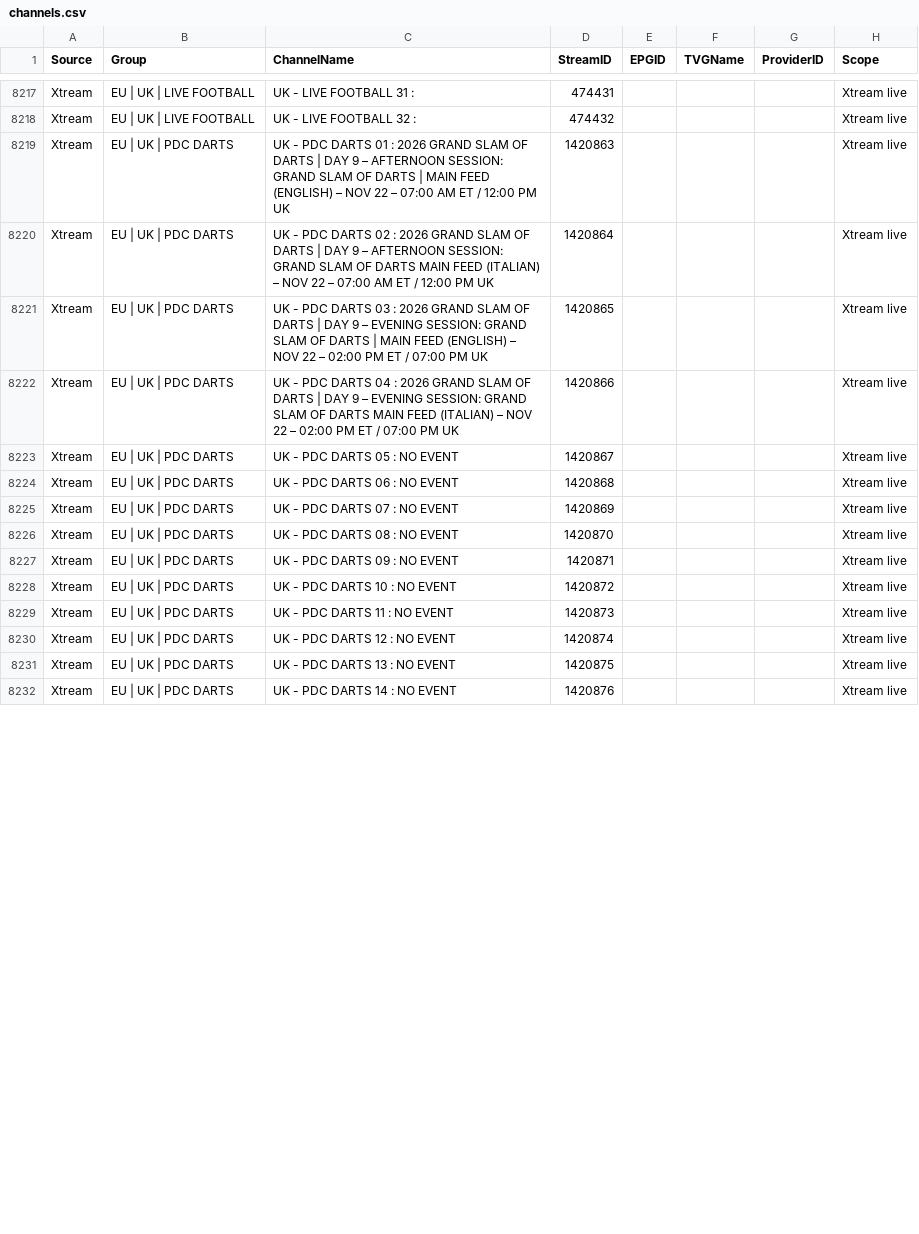
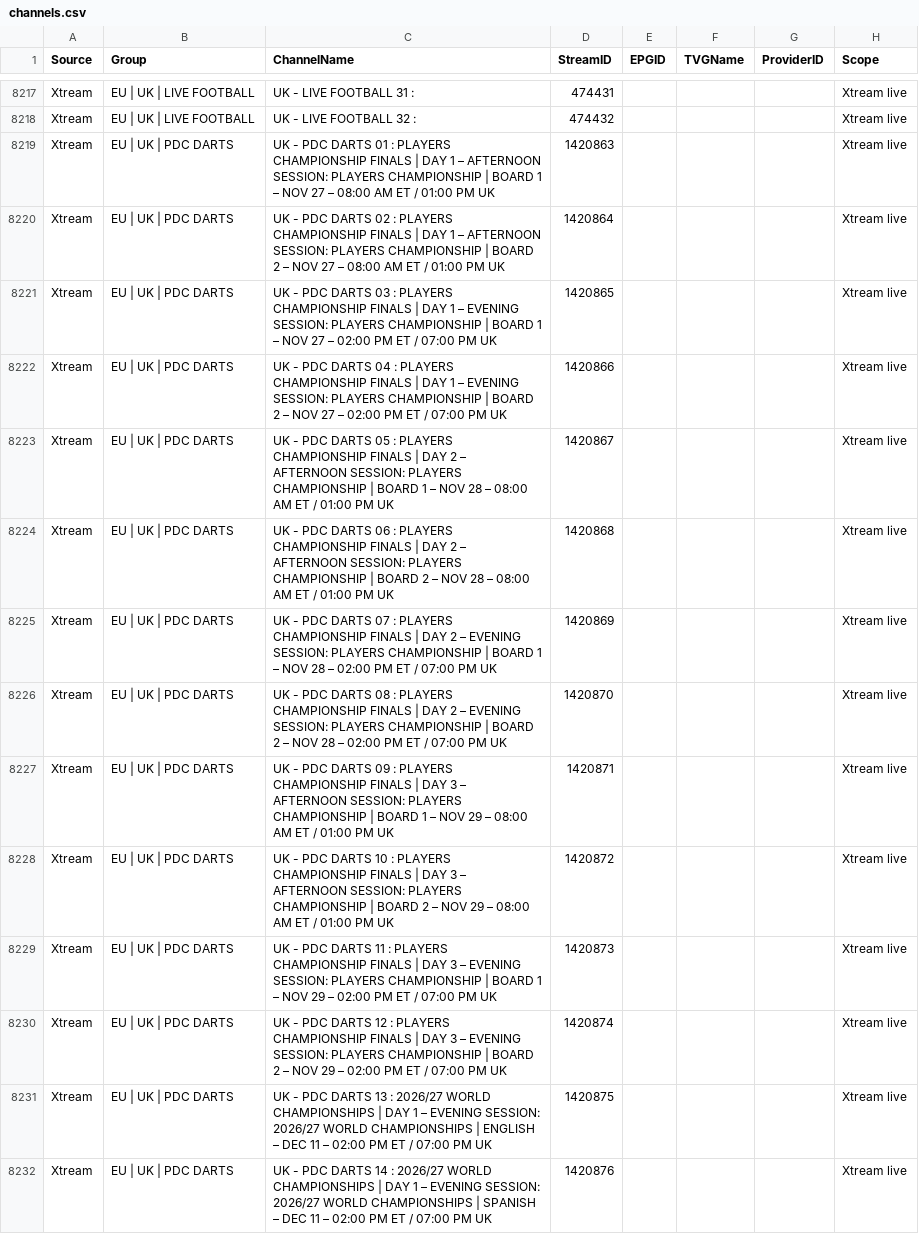
Before and after one commit to 55Corndog1337/My-EPG-v2, a CSV file: channels.csv, drawn as a sheet; only a part is shown, gaps mark what is left out; the diff covers the shown part only.

```diff
--- a/channels.csv
+++ b/channels.csv
@@ -8218,15 +8218,15 @@ Xtream,EU | UK | LIVE FOOTBALL ,UK - LIVE FOOTBALL 31 :,474431,,,,Xtream live
 Xtream,EU | UK | LIVE FOOTBALL ,UK - LIVE FOOTBALL 32 :,474432,,,,Xtream live
-Xtream,EU | UK | PDC DARTS,UK - PDC DARTS 01 : 2026 GRAND SLAM OF DARTS | DAY 9 – AFTERNOON SESSION: GRAND SLAM OF DARTS | MAIN FEED (ENGLISH) – NOV 22 – 07:00 AM ET / 12:00 PM UK,1420863,,,,Xtream live
-Xtream,EU | UK | PDC DARTS,UK - PDC DARTS 02 : 2026 GRAND SLAM OF DARTS | DAY 9 – AFTERNOON SESSION: GRAND SLAM OF DARTS MAIN FEED (ITALIAN) – NOV 22 – 07:00 AM ET / 12:00 PM UK,1420864,,,,Xtream live
-Xtream,EU | UK | PDC DARTS,UK - PDC DARTS 03 : 2026 GRAND SLAM OF DARTS | DAY 9 – EVENING SESSION: GRAND SLAM OF DARTS | MAIN FEED (ENGLISH) – NOV 22 – 02:00 PM ET / 07:00 PM UK,1420865,,,,Xtream live
-Xtream,EU | UK | PDC DARTS,UK - PDC DARTS 04 : 2026 GRAND SLAM OF DARTS | DAY 9 – EVENING SESSION: GRAND SLAM OF DARTS MAIN FEED (ITALIAN) – NOV 22 – 02:00 PM ET / 07:00 PM UK,1420866,,,,Xtream live
-Xtream,EU | UK | PDC DARTS,UK - PDC DARTS 05 : NO EVENT,1420867,,,,Xtream live
-Xtream,EU | UK | PDC DARTS,UK - PDC DARTS 06 : NO EVENT,1420868,,,,Xtream live
-Xtream,EU | UK | PDC DARTS,UK - PDC DARTS 07 : NO EVENT,1420869,,,,Xtream live
-Xtream,EU | UK | PDC DARTS,UK - PDC DARTS 08 : NO EVENT,1420870,,,,Xtream live
-Xtream,EU | UK | PDC DARTS,UK - PDC DARTS 09 : NO EVENT,1420871,,,,Xtream live
-Xtream,EU | UK | PDC DARTS,UK - PDC DARTS 10 : NO EVENT,1420872,,,,Xtream live
-Xtream,EU | UK | PDC DARTS,UK - PDC DARTS 11 : NO EVENT,1420873,,,,Xtream live
-Xtream,EU | UK | PDC DARTS,UK - PDC DARTS 12 : NO EVENT,1420874,,,,Xtream live
-Xtream,EU | UK | PDC DARTS,UK - PDC DARTS 13 : NO EVENT,1420875,,,,Xtream live
-Xtream,EU | UK | PDC DARTS,UK - PDC DARTS 14 : NO EVENT,1420876,,,,Xtream live
+Xtream,EU | UK | PDC DARTS,UK - PDC DARTS 01 : PLAYERS CHAMPIONSHIP FINALS | DAY 1 – AFTERNOON SESSION: PLAYERS CHAMPIONSHIP | BOARD 1 – NOV 27 – 08:00 AM ET / 01:00 PM UK,1420863,,,,Xtream live
+Xtream,EU | UK | PDC DARTS,UK - PDC DARTS 02 : PLAYERS CHAMPIONSHIP FINALS | DAY 1 – AFTERNOON SESSION: PLAYERS CHAMPIONSHIP | BOARD 2 – NOV 27 – 08:00 AM ET / 01:00 PM UK,1420864,,,,Xtream live
+Xtream,EU | UK | PDC DARTS,UK - PDC DARTS 03 : PLAYERS CHAMPIONSHIP FINALS | DAY 1 – EVENING SESSION: PLAYERS CHAMPIONSHIP | BOARD 1 – NOV 27 – 02:00 PM ET / 07:00 PM UK,1420865,,,,Xtream live
+Xtream,EU | UK | PDC DARTS,UK - PDC DARTS 04 : PLAYERS CHAMPIONSHIP FINALS | DAY 1 – EVENING SESSION: PLAYERS CHAMPIONSHIP | BOARD 2 – NOV 27 – 02:00 PM ET / 07:00 PM UK,1420866,,,,Xtream live
+Xtream,EU | UK | PDC DARTS,UK - PDC DARTS 05 : PLAYERS CHAMPIONSHIP FINALS | DAY 2 – AFTERNOON SESSION: PLAYERS CHAMPIONSHIP | BOARD 1 – NOV 28 – 08:00 AM ET / 01:00 PM UK,1420867,,,,Xtream live
+Xtream,EU | UK | PDC DARTS,UK - PDC DARTS 06 : PLAYERS CHAMPIONSHIP FINALS | DAY 2 – AFTERNOON SESSION: PLAYERS CHAMPIONSHIP | BOARD 2 – NOV 28 – 08:00 AM ET / 01:00 PM UK,1420868,,,,Xtream live
+Xtream,EU | UK | PDC DARTS,UK - PDC DARTS 07 : PLAYERS CHAMPIONSHIP FINALS | DAY 2 – EVENING SESSION: PLAYERS CHAMPIONSHIP | BOARD 1 – NOV 28 – 02:00 PM ET / 07:00 PM UK,1420869,,,,Xtream live
+Xtream,EU | UK | PDC DARTS,UK - PDC DARTS 08 : PLAYERS CHAMPIONSHIP FINALS | DAY 2 – EVENING SESSION: PLAYERS CHAMPIONSHIP | BOARD 2 – NOV 28 – 02:00 PM ET / 07:00 PM UK,1420870,,,,Xtream live
+Xtream,EU | UK | PDC DARTS,UK - PDC DARTS 09 : PLAYERS CHAMPIONSHIP FINALS | DAY 3 – AFTERNOON SESSION: PLAYERS CHAMPIONSHIP | BOARD 1 – NOV 29 – 08:00 AM ET / 01:00 PM UK,1420871,,,,Xtream live
+Xtream,EU | UK | PDC DARTS,UK - PDC DARTS 10 : PLAYERS CHAMPIONSHIP FINALS | DAY 3 – AFTERNOON SESSION: PLAYERS CHAMPIONSHIP | BOARD 2 – NOV 29 – 08:00 AM ET / 01:00 PM UK,1420872,,,,Xtream live
+Xtream,EU | UK | PDC DARTS,UK - PDC DARTS 11 : PLAYERS CHAMPIONSHIP FINALS | DAY 3 – EVENING SESSION: PLAYERS CHAMPIONSHIP | BOARD 1 – NOV 29 – 02:00 PM ET / 07:00 PM UK,1420873,,,,Xtream live
+Xtream,EU | UK | PDC DARTS,UK - PDC DARTS 12 : PLAYERS CHAMPIONSHIP FINALS | DAY 3 – EVENING SESSION: PLAYERS CHAMPIONSHIP | BOARD 2 – NOV 29 – 02:00 PM ET / 07:00 PM UK,1420874,,,,Xtream live
+Xtream,EU | UK | PDC DARTS,UK - PDC DARTS 13 : 2026/27 WORLD CHAMPIONSHIPS | DAY 1 – EVENING SESSION: 2026/27 WORLD CHAMPIONSHIPS | ENGLISH – DEC 11 – 02:00 PM ET / 07:00 PM UK,1420875,,,,Xtream live
+Xtream,EU | UK | PDC DARTS,UK - PDC DARTS 14 : 2026/27 WORLD CHAMPIONSHIPS | DAY 1 – EVENING SESSION: 2026/27 WORLD CHAMPIONSHIPS | SPANISH – DEC 11 – 02:00 PM ET / 07:00 PM UK,1420876,,,,Xtream live
```
Also changed, not shown: 36 edited cells elsewhere in this file.
